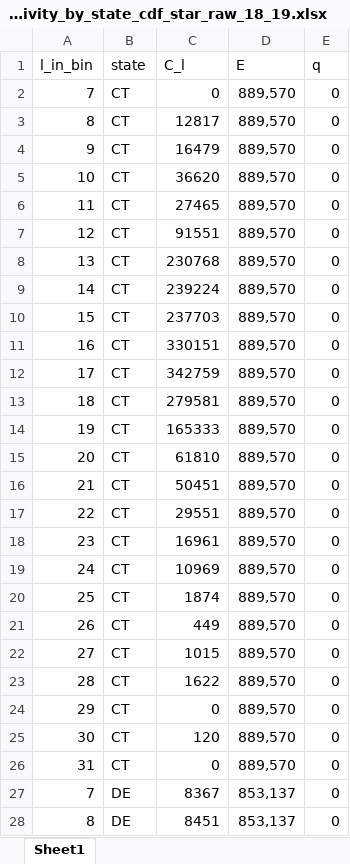
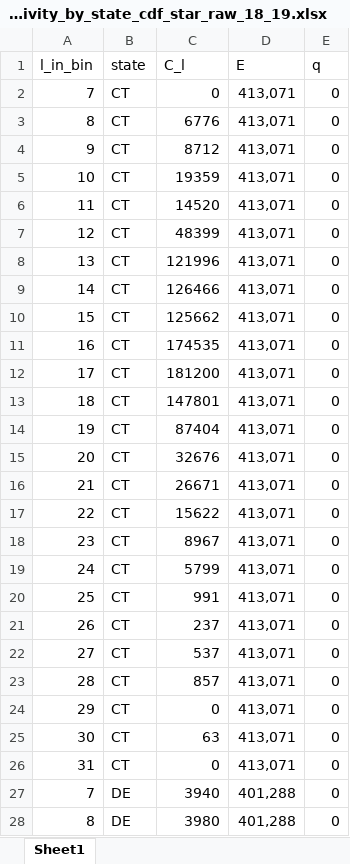
Before and after one commit to acarrharris/Fluke-MSE-simulation, an Excel workbook: rec_selectivity_by_state_cdf_star_raw_18_19.xlsx, sheet Sheet1, drawn as a sheet; only a part is shown; values as stored, in another font and other column widths than the file's, no borders; the diff covers the shown part only; the diff names each change by its address in the sheet, - before the commit and + after, or states it on an @@ line.

Commit message:
Add files via upload

```diff
--- a/rec_selectivity_by_state_cdf_star_raw_18_19.xlsx (sheet Sheet1)
+++ b/rec_selectivity_by_state_cdf_star_raw_18_19.xlsx (sheet Sheet1)
-D2:D26 (E): 889,570
+D2:D26 (E): 413,071
-C3 (C_l): 12817
+C3 (C_l): 6776
-C4 (C_l): 16479
+C4 (C_l): 8712
-C5 (C_l): 36620
+C5 (C_l): 19359
-C6 (C_l): 27465
+C6 (C_l): 14520
-C7 (C_l): 91551
+C7 (C_l): 48399
-C8 (C_l): 230768
+C8 (C_l): 121996
-C9 (C_l): 239224
+C9 (C_l): 126466
-C10 (C_l): 237703
+C10 (C_l): 125662
-C11 (C_l): 330151
+C11 (C_l): 174535
-C12 (C_l): 342759
+C12 (C_l): 181200
-C13 (C_l): 279581
+C13 (C_l): 147801
-C14 (C_l): 165333
+C14 (C_l): 87404
-C15 (C_l): 61810
+C15 (C_l): 32676
-C16 (C_l): 50451
+C16 (C_l): 26671
-C17 (C_l): 29551
+C17 (C_l): 15622
-C18 (C_l): 16961
+C18 (C_l): 8967
-C19 (C_l): 10969
+C19 (C_l): 5799
-C20 (C_l): 1874
+C20 (C_l): 991
-C21 (C_l): 449
+C21 (C_l): 237
-C22 (C_l): 1015
+C22 (C_l): 537
-C23 (C_l): 1622
+C23 (C_l): 857
-C25 (C_l): 120
+C25 (C_l): 63
-C27 (C_l): 8367
+C27 (C_l): 3940
-D27:D28 (E): 853,137
+D27:D28 (E): 401,288
-C28 (C_l): 8451
+C28 (C_l): 3980
```
Also changed, not shown: 324 edited cells elsewhere in this sheet.
